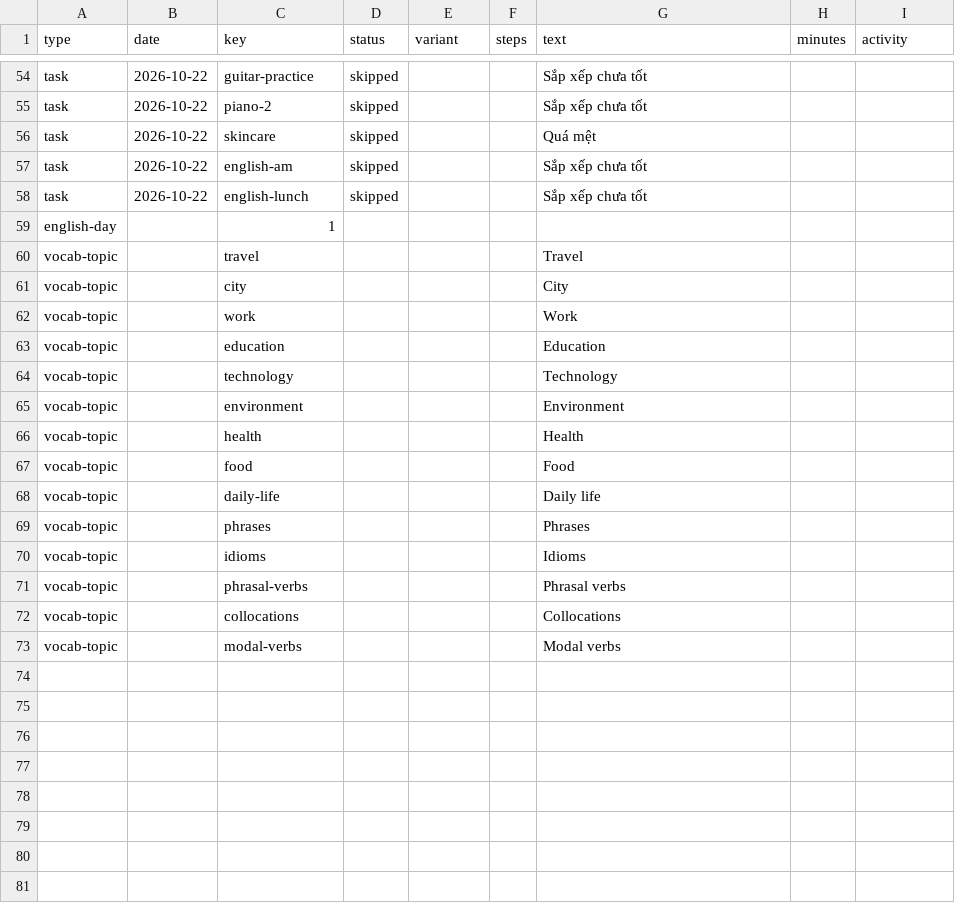
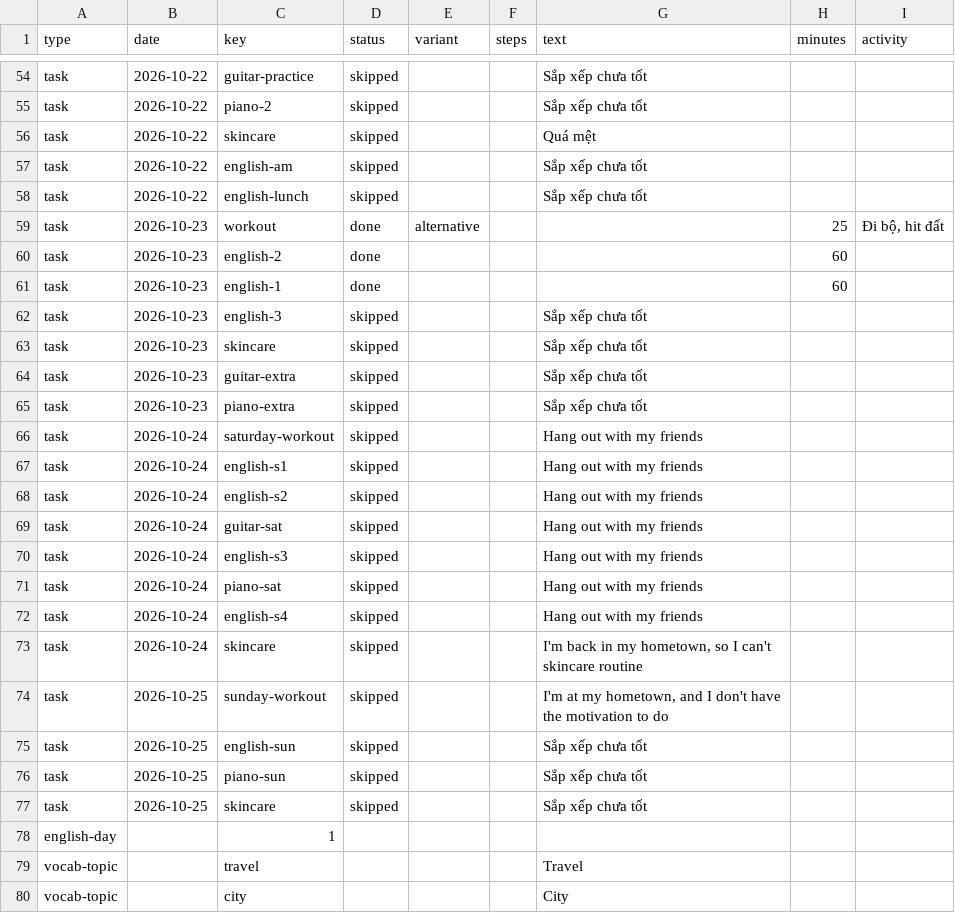
Before and after one commit to kennytruong06/client-ui-my-profile-react-web-project, a CSV file: src/data/journal/journal.csv, drawn as a sheet; only a part is shown, gaps mark what is left out; the shorter side is filled out with more unchanged rows; the diff covers the shown part only; the diff names each change by its address in the sheet, - before the commit and + after, or states it on an @@ line.

```diff
--- a/src/data/journal/journal.csv
+++ b/src/data/journal/journal.csv
+row 59: task | 2026-10-23 | workout | done | alternative |  |  | 25 | Đi bộ, hit đất
+row 60: task | 2026-10-23 | english-2 | done |  |  |  | 60
+row 61: task | 2026-10-23 | english-1 | done |  |  |  | 60
+row 62: task | 2026-10-23 | english-3 | skipped |  |  | Sắp xếp chưa tốt
+row 63: task | 2026-10-23 | skincare | skipped |  |  | Sắp xếp chưa tốt
+row 64: task | 2026-10-23 | guitar-extra | skipped |  |  | Sắp xếp chưa tốt
+row 65: task | 2026-10-23 | piano-extra | skipped |  |  | Sắp xếp chưa tốt
+row 66: task | 2026-10-24 | saturday-workout | skipped |  |  | Hang out with my friends
+row 67: task | 2026-10-24 | english-s1 | skipped |  |  | Hang out with my friends
+row 68: task | 2026-10-24 | english-s2 | skipped |  |  | Hang out with my friends
+row 69: task | 2026-10-24 | guitar-sat | skipped |  |  | Hang out with my friends
+row 70: task | 2026-10-24 | english-s3 | skipped |  |  | Hang out with my friends
+row 71: task | 2026-10-24 | piano-sat | skipped |  |  | Hang out with my friends
+row 72: task | 2026-10-24 | english-s4 | skipped |  |  | Hang out with my friends
+row 73: task | 2026-10-24 | skincare | skipped |  |  | I'm back in my hometown, so I can't skincare routine
+row 74: task | 2026-10-25 | sunday-workout | skipped |  |  | I'm at my hometown, and I don't have the motivation to do
+row 75: task | 2026-10-25 | english-sun | skipped |  |  | Sắp xếp chưa tốt
+row 76: task | 2026-10-25 | piano-sun | skipped |  |  | Sắp xếp chưa tốt
+row 77: task | 2026-10-25 | skincare | skipped |  |  | Sắp xếp chưa tốt
```
Also changed, not shown: 5 edited cells elsewhere in this file.
